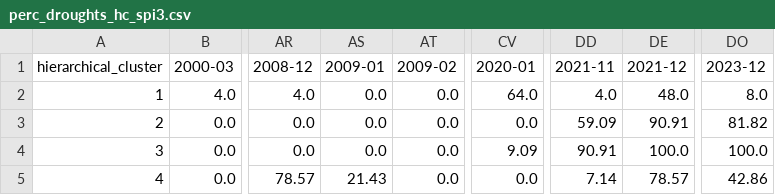
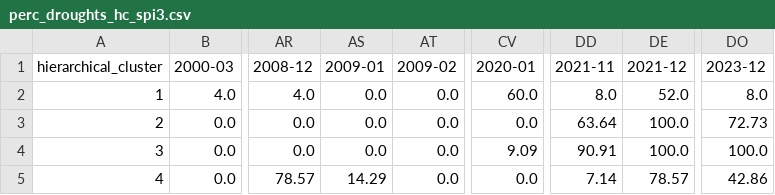
Before and after one commit to nitinmagima/KenyaDroughtAnalysis, a CSV file: data/app_data/perc_droughts_hc_spi3.csv, drawn as a sheet; only a part is shown, gaps mark what is left out; the diff names each change by its address in the sheet, - before the commit and + after, or states it on an @@ line.

```diff
--- a/data/app_data/perc_droughts_hc_spi3.csv
+++ b/data/app_data/perc_droughts_hc_spi3.csv
-CV2 (2020-01): 64.0
+CV2 (2020-01): 60.0
-DD2 (2021-11): 4.0
+DD2 (2021-11): 8.0
-DE2 (2021-12): 48.0
+DE2 (2021-12): 52.0
-DD3 (2021-11): 59.09
+DD3 (2021-11): 63.64
-DE3 (2021-12): 90.91
+DE3 (2021-12): 100.0
-DO3 (2023-12): 81.82
+DO3 (2023-12): 72.73
-AS5 (2009-01): 21.43
+AS5 (2009-01): 14.29
```
Also changed, not shown: data/app_data/perc_droughts_hc_spi1.csv, data/app_data/perc_droughts_km_spi1.csv, 16 other files.
